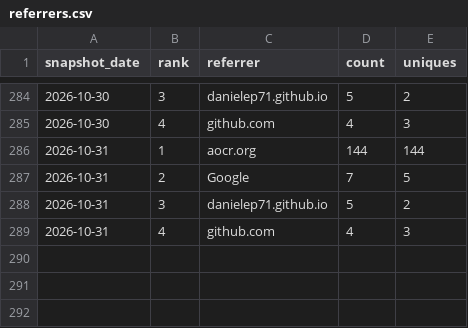
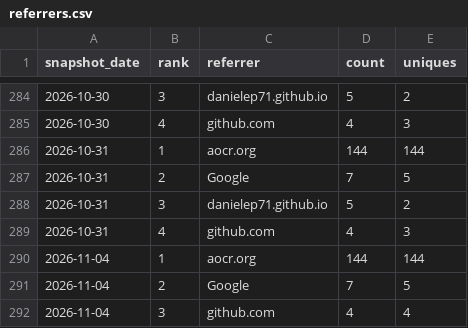
Before and after one commit to danielep71/VBA-DATETIMEPICKER, a CSV file: data/referrers.csv, drawn as a sheet; only a part is shown, gaps mark what is left out.

```diff
--- a/data/referrers.csv
+++ b/data/referrers.csv
@@ -289 +289,4 @@ snapshot_date,rank,referrer,count,uniques
 2026-10-31,4,github.com,4,3
+2026-11-04,1,aocr.org,144,144
+2026-11-04,2,Google,7,5
+2026-11-04,3,github.com,4,4
```
Also changed, not shown: data/popular_paths.csv, data/traffic.csv, 4 other files.
